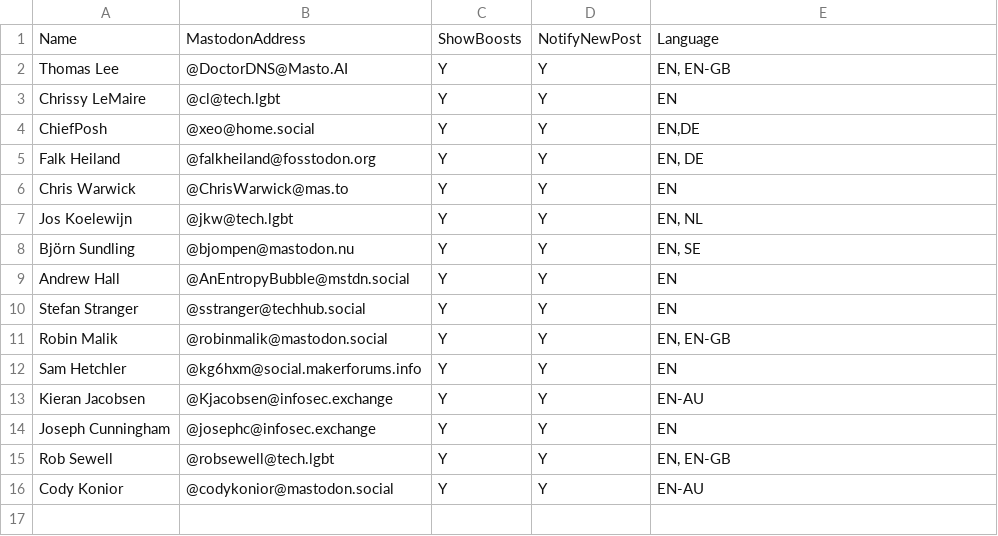
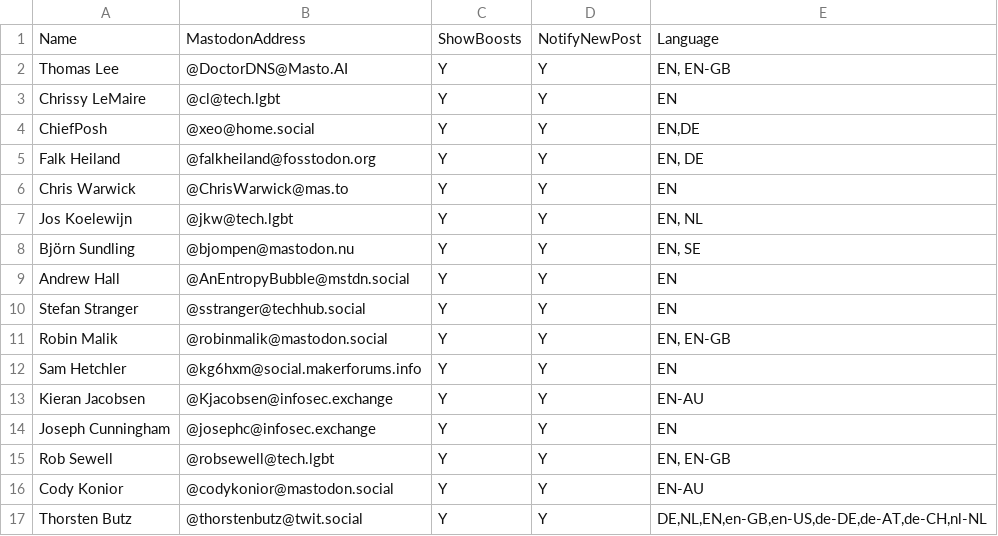
Before and after one commit to doctordns/MastoPosh, a CSV file: MastoPosh.CSV, drawn as a sheet.

Commit message:
Update MastoPosh.CSV

```diff
--- a/MastoPosh.CSV
+++ b/MastoPosh.CSV
@@ -16 +16,2 @@ Rob Sewell,@robsewell@tech.lgbt,Y,Y,"EN, EN-GB"
 Cody Konior,@codykonior@mastodon.social,Y,Y,"EN-AU"
+Thorsten Butz,@thorstenbutz@twit.social,Y,Y,"DE,NL,EN,en-GB,en-US,de-DE,de-AT,de-CH,nl-NL"
```
